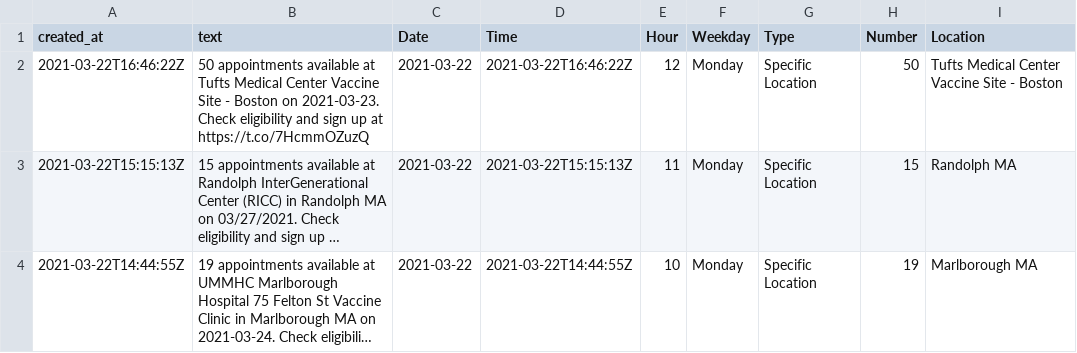
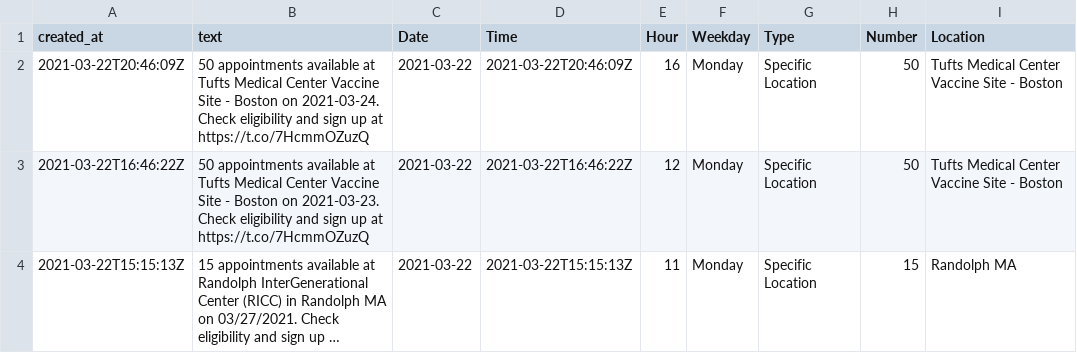
Before and after one commit to smach/vaccinetime, a CSV file: tweets.csv, drawn as a sheet; only a part is shown; the shorter side is filled out with more unchanged rows; long unchanged cells end in ….

```diff
--- a/tweets.csv
+++ b/tweets.csv
@@ -1,2 +1,3 @@
 created_at,text,Date,Time,Hour,Weekday,Type,Number,Location
+2021-03-22T20:46:09Z,50 appointments available at Tufts Medical Center Vaccine Site - Boston on 2021-03-24. Check eligibility and sign up at https://t.co/7HcmmOZuzQ,2021-03-22,2021-03-22T20:46:09Z,16,Monday,Specific Location,50,Tufts Medical Center Vaccine Site - Boston
 2021-03-22T16:46:22Z,50 appointments available at Tufts Medical Center Vaccine Site - Boston on 2021-03-23. Check eligibility and sign up at https://t.co/7HcmmOZuzQ,2021-03-22,2021-03-22T16:46:22Z,12,Monday,Specific Location,50,Tufts Medical Center Vaccine Site - Boston
```
Also changed, not shown: 4 other files.
